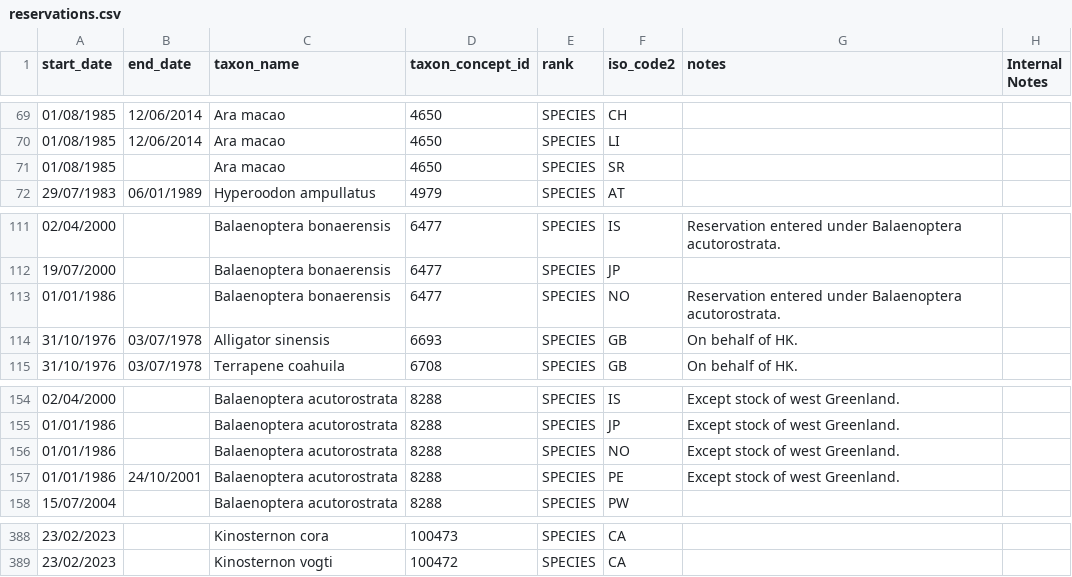
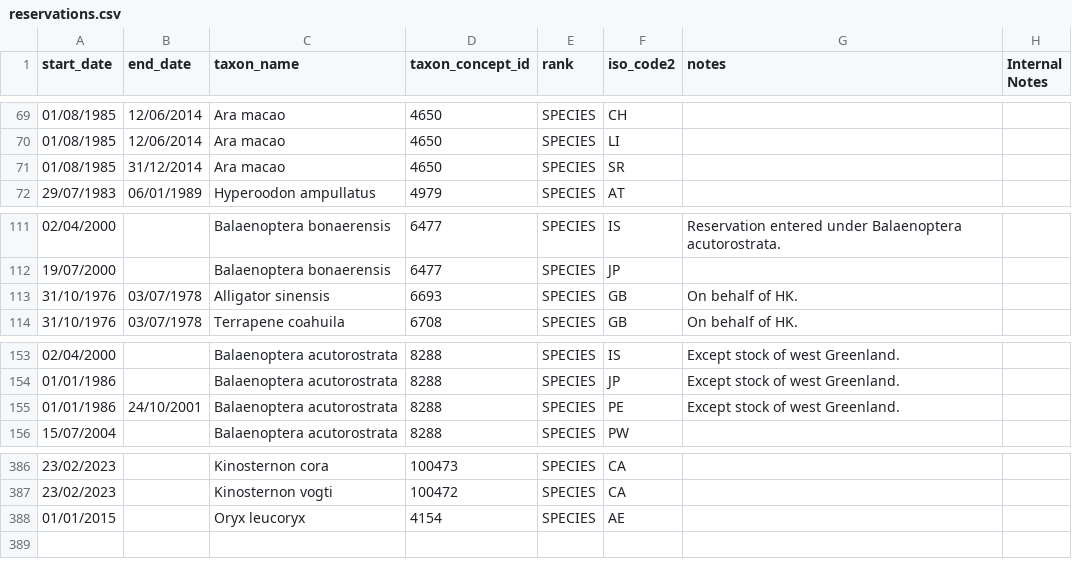
Before and after one commit to unepwcmc/SAPI, a CSV file: lib/data/reservations.csv, drawn as a sheet; only a part is shown, gaps mark what is left out.

```diff
--- a/lib/data/reservations.csv
+++ b/lib/data/reservations.csv
@@ -70,3 +70,3 @@ start_date,end_date,taxon_name,taxon_concept_id,rank,iso_code2,notes,Internal No
 01/08/1985,12/06/2014,Ara macao,4650,SPECIES,LI, ,
-01/08/1985,,Ara macao,4650,SPECIES,SR, ,
+01/08/1985,31/12/2014,Ara macao,4650,SPECIES,SR, ,
 29/07/1983,06/01/1989,Hyperoodon ampullatus,4979,SPECIES,AT, ,
@@ -112,3 +112,2 @@ start_date,end_date,taxon_name,taxon_concept_id,rank,iso_code2,notes,Internal No
 19/07/2000,,Balaenoptera bonaerensis,6477,SPECIES,JP, ,
-01/01/1986,,Balaenoptera bonaerensis,6477,SPECIES,NO,Reservation entered under Balaenoptera acutorostrata. ,
 31/10/1976,03/07/1978,Alligator sinensis,6693,SPECIES,GB,On behalf of HK. ,
@@ -155,3 +154,2 @@ start_date,end_date,taxon_name,taxon_concept_id,rank,iso_code2,notes,Internal No
 01/01/1986,,Balaenoptera acutorostrata,8288,SPECIES,JP,Except stock of west Greenland. ,
-01/01/1986,,Balaenoptera acutorostrata,8288,SPECIES,NO,Except stock of west Greenland. ,
 01/01/1986,24/10/2001,Balaenoptera acutorostrata,8288,SPECIES,PE,Except stock of west Greenland. ,
@@ -389 +387,2 @@ start_date,end_date,taxon_name,taxon_concept_id,rank,iso_code2,notes,Internal No
 23/02/2023,,Kinosternon vogti,100472,SPECIES,CA,,
+01/01/2015,,Oryx leucoryx,4154,SPECIES,AE,,
```
Also changed, not shown: lib/data/quotas.csv, 4 other files.
